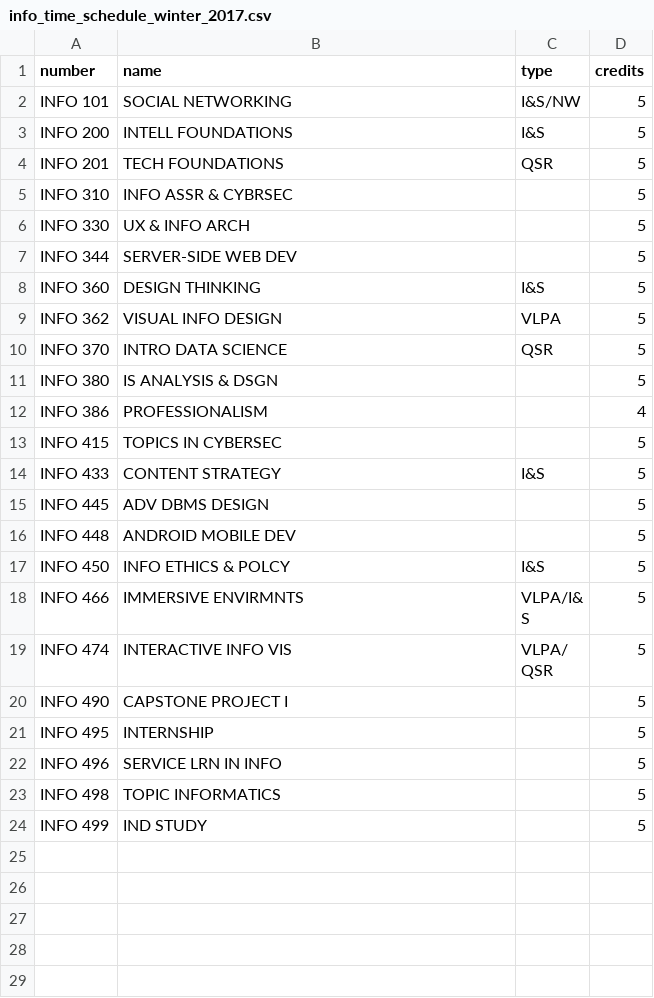
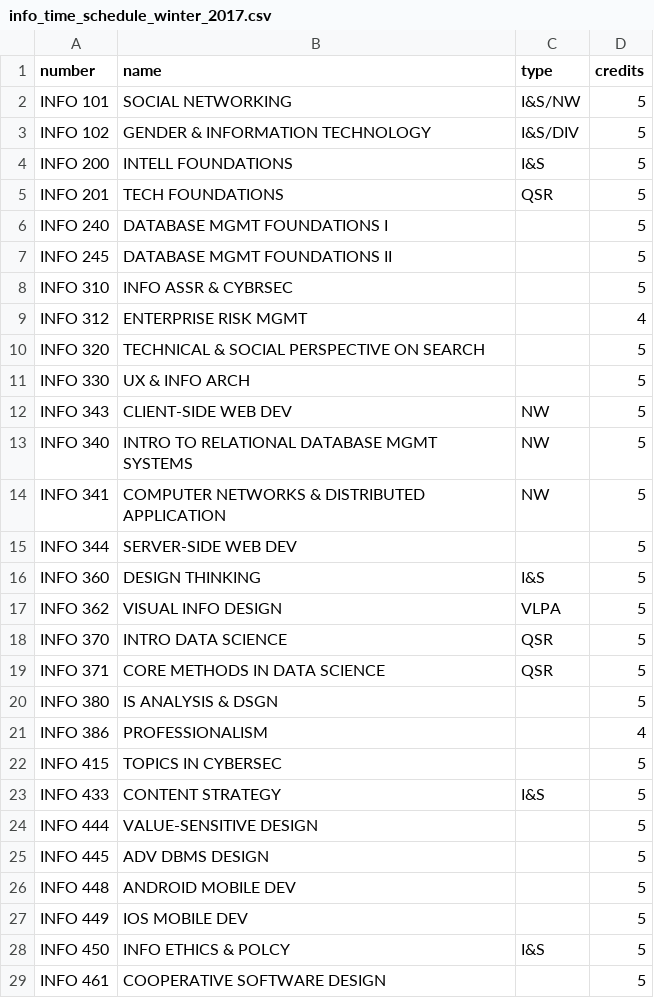
Before and after one commit to huangjoyce3/ratemyclass, a CSV file: public/data/info_time_schedule_winter_2017.csv, drawn as a sheet; only a part is shown; the shorter side is filled out with more unchanged rows; the diff covers the shown part only.

Commit message:
changes to data file

```diff
--- a/public/data/info_time_schedule_winter_2017.csv
+++ b/public/data/info_time_schedule_winter_2017.csv
@@ -2,6 +2,14 @@ number,name,type,credits
 INFO 101,SOCIAL NETWORKING,I&S/NW,5
+INFO 102,GENDER & INFORMATION TECHNOLOGY,I&S/DIV,5
 INFO 200,INTELL FOUNDATIONS,I&S,5
 INFO 201,TECH FOUNDATIONS,QSR,5
+INFO 240,DATABASE MGMT FOUNDATIONS I,,5
+INFO 245,DATABASE MGMT FOUNDATIONS II,,5
 INFO 310,INFO ASSR & CYBRSEC,,5
+INFO 312,ENTERPRISE RISK MGMT,,4
+INFO 320,TECHNICAL & SOCIAL PERSPECTIVE ON SEARCH,,5
 INFO 330,UX & INFO ARCH,,5
+INFO 343,CLIENT-SIDE WEB DEV,NW,5
+INFO 340,INTRO TO RELATIONAL DATABASE MGMT SYSTEMS,NW,5
+INFO 341,COMPUTER NETWORKS & DISTRIBUTED APPLICATION,NW,5
 INFO 344,SERVER-SIDE WEB DEV,,5
@@ -10,2 +18,3 @@ INFO 362,VISUAL INFO DESIGN,VLPA,5
 INFO 370,INTRO DATA SCIENCE,QSR,5
+INFO 371,CORE METHODS IN DATA SCIENCE,QSR,5
 INFO 380,IS ANALYSIS & DSGN,,5
@@ -14,4 +23,7 @@ INFO 415,TOPICS IN CYBERSEC,,5
 INFO 433,CONTENT STRATEGY,I&S,5
+INFO 444,VALUE-SENSITIVE DESIGN,,5
 INFO 445,ADV DBMS DESIGN,,5
 INFO 448,ANDROID MOBILE DEV,,5
+INFO 449,IOS MOBILE DEV,,5
 INFO 450,INFO ETHICS & POLCY,I&S,5
+INFO 461,COOPERATIVE SOFTWARE DESIGN,,5
```
Also changed, not shown: 4 added rows elsewhere in this file, 2 other files.
